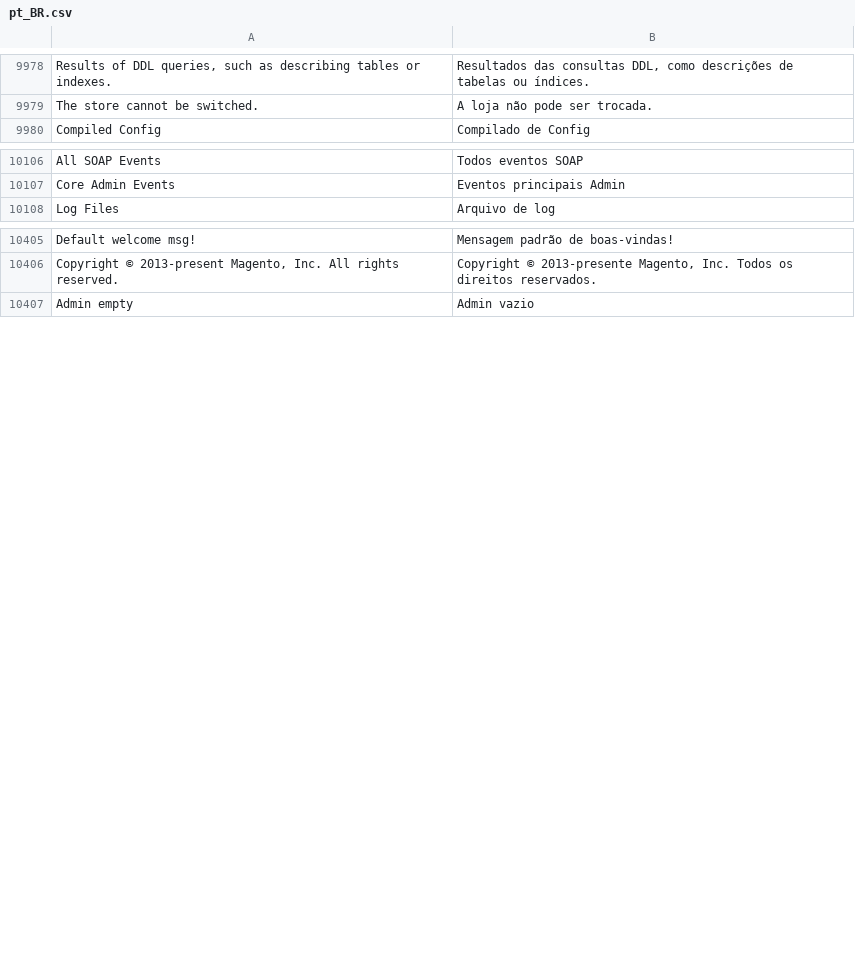
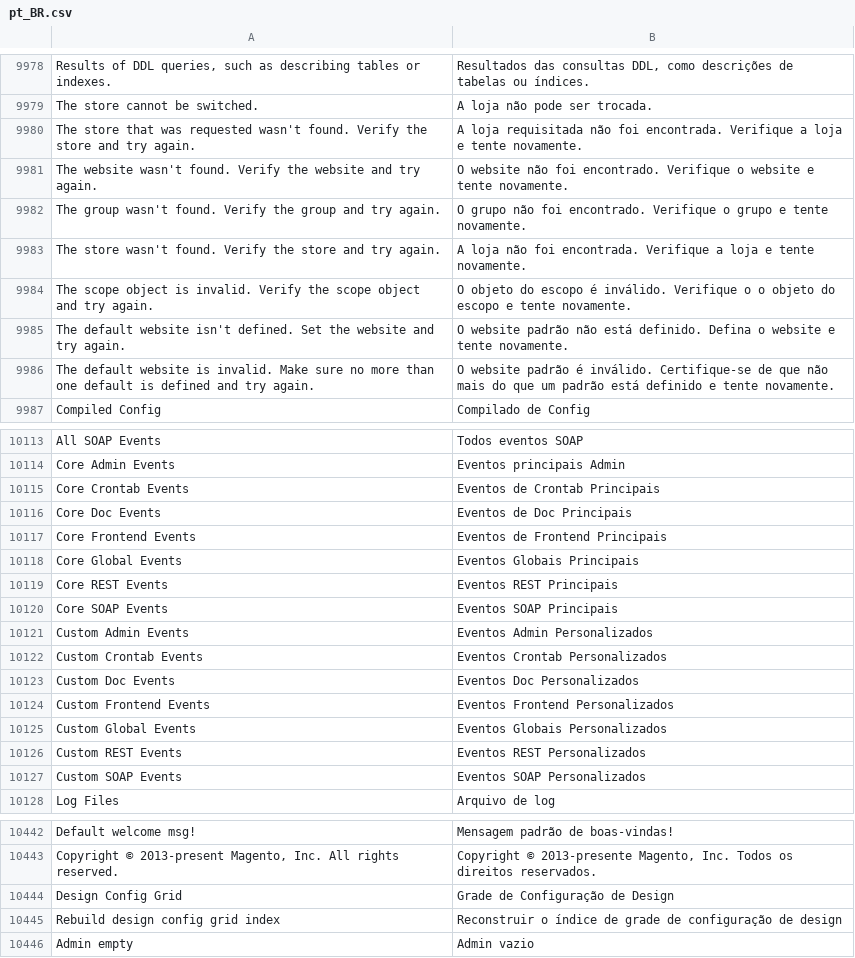
Before and after one commit to magento-l10n/language-pt_BR, a CSV file: pt_BR.csv, drawn as a sheet; only a part is shown, gaps mark what is left out; the diff covers the shown part only; the diff names each change by its address in the sheet, - before the commit and + after, or states it on an @@ line.

Commit message:
Updating translations from Crowdin.

```diff
--- a/pt_BR.csv
+++ b/pt_BR.csv
+row 9980: The store that was requested wasn't found. Verify the store and try again. | A loja requisitada não foi encontrada. Verifique a loja e tente novamente.
+row 9981: The website wasn't found. Verify the website and try again. | O website não foi encontrado. Verifique o website e tente novamente.
+row 9982: The group wasn't found. Verify the group and try again. | O grupo não foi encontrado. Verifique o grupo e tente novamente.
+row 9983: The store wasn't found. Verify the store and try again. | A loja não foi encontrada. Verifique a loja e tente novamente.
+row 9984: The scope object is invalid. Verify the scope object and try again. | O objeto do escopo é inválido. Verifique o o objeto do escopo e tente novamente.
+row 9985: The default website isn't defined. Set the website and try again. | O website padrão não está definido. Defina o website e tente novamente.
+row 9986: The default website is invalid. Make sure no more than one default is defined and try again. | O website padrão é inválido. Certifique-se de que não mais do que um padrão está definido e tente novamente.
+row 10115: Core Crontab Events | Eventos de Crontab Principais
+row 10116: Core Doc Events | Eventos de Doc Principais
+row 10117: Core Frontend Events | Eventos de Frontend Principais
+row 10118: Core Global Events | Eventos Globais Principais
+row 10119: Core REST Events | Eventos REST Principais
+row 10120: Core SOAP Events | Eventos SOAP Principais
+row 10121: Custom Admin Events | Eventos Admin Personalizados
+row 10122: Custom Crontab Events | Eventos Crontab Personalizados
+row 10123: Custom Doc Events | Eventos Doc Personalizados
+row 10124: Custom Frontend Events | Eventos Frontend Personalizados
+row 10125: Custom Global Events | Eventos Globais Personalizados
+row 10126: Custom REST Events | Eventos REST Personalizados
+row 10127: Custom SOAP Events | Eventos SOAP Personalizados
+row 10444: Design Config Grid | Grade de Configuração de Design
+row 10445: Rebuild design config grid index | Reconstruir o índice de grade de configuração de design
```
Also changed, not shown: 25 added rows elsewhere in this file, 1 other file.
